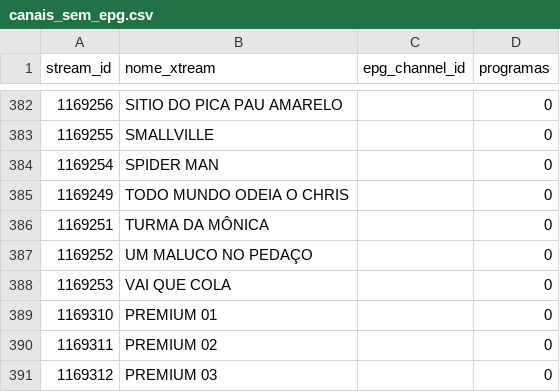
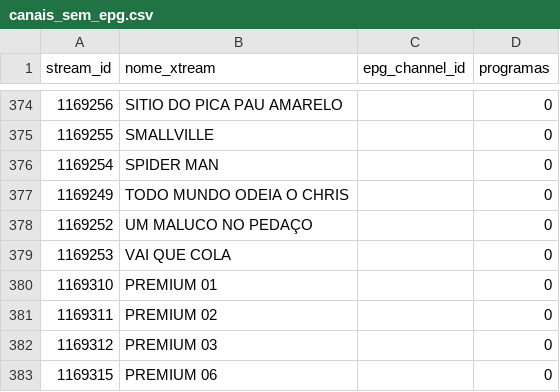
Before and after one commit to sants2tech/epg-xtream-personalizado, a CSV file: public/canais_sem_epg.csv, drawn as a sheet; only a part is shown, gaps mark what is left out; the shorter side is filled out with more unchanged rows; the diff covers the shown part only; the diff names each change by its address in the sheet, - before the commit and + after, or states it on an @@ line.

```diff
--- a/public/canais_sem_epg.csv
+++ b/public/canais_sem_epg.csv
-row 386: 1169251 | TURMA DA MÔNICA |  | 0
```
Also changed, not shown: 8 removed rows elsewhere in this file, public/canais_com_epg.csv, 1 other file.
